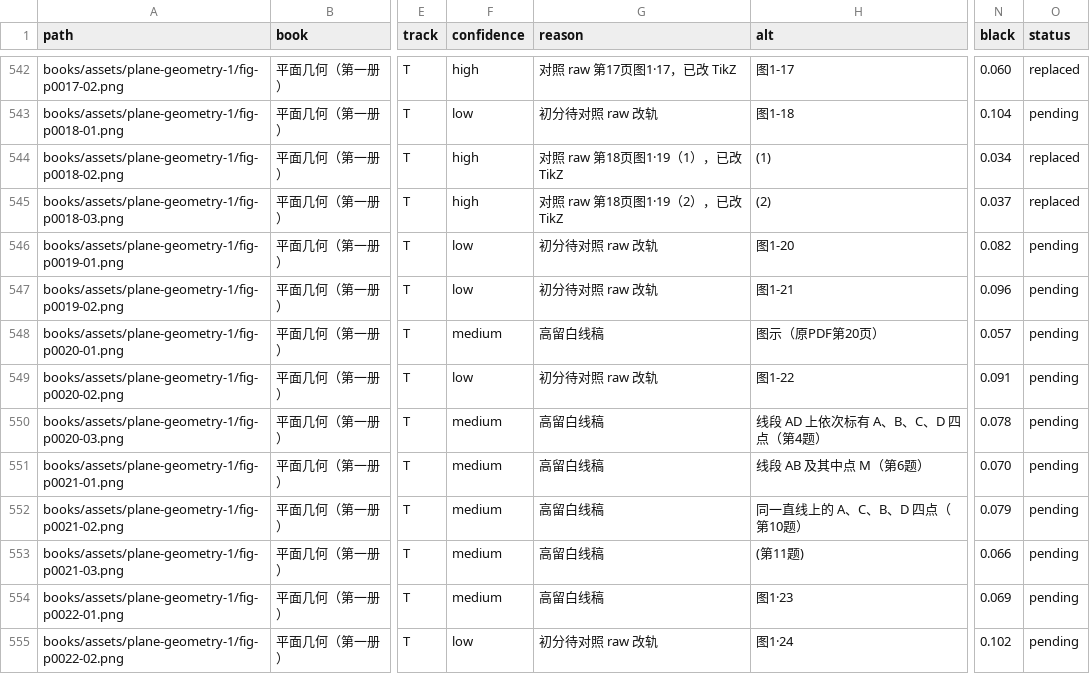
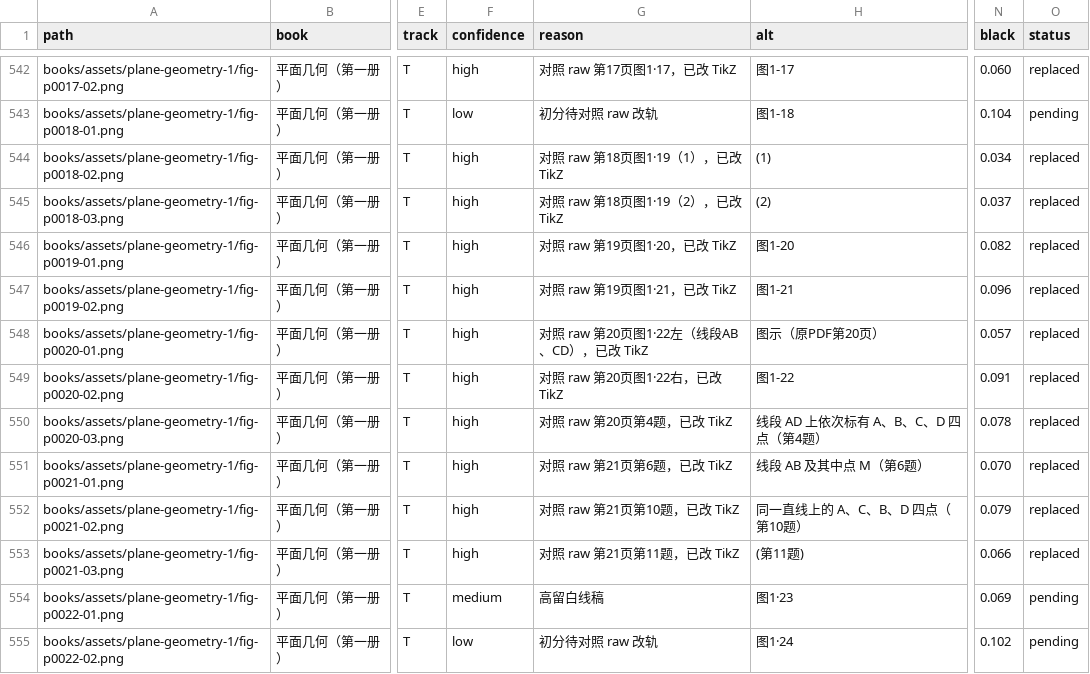
Before and after one commit to kenyon-wong/shulihua-tex, a TSV file: docs/figures-inventory.tsv, drawn as a sheet; only a part is shown, gaps mark what is left out; the diff names each change by its address in the sheet, - before the commit and + after, or states it on an @@ line.

Commit message:
平面几何（第一册）: replace 8 track T figures fig-p0019-01, fig-p0019-02, fig-p0020-01, fig-p0020-02, fig-p0020-03, fig-p0021-01, fig-p0021-02, and fig-p0021-03 with TikZ.

```diff
--- a/docs/figures-inventory.tsv
+++ b/docs/figures-inventory.tsv
-F546:F547 (confidence): low
+F546:F547 (confidence): high
-G546 (reason): 初分待对照 raw 改轨
+G546 (reason): 对照 raw 第19页图1·20，已改 TikZ
-O546:O553 (status): pending
+O546:O553 (status): replaced
-G547 (reason): 初分待对照 raw 改轨
+G547 (reason): 对照 raw 第19页图1·21，已改 TikZ
-F548 (confidence): medium
+F548 (confidence): high
-G548 (reason): 高留白线稿
+G548 (reason): 对照 raw 第20页图1·22左（线段AB、CD），已改 TikZ
-F549 (confidence): low
+F549 (confidence): high
-G549 (reason): 初分待对照 raw 改轨
+G549 (reason): 对照 raw 第20页图1·22右，已改 TikZ
-F550:F553 (confidence): medium
+F550:F553 (confidence): high
-G550 (reason): 高留白线稿
+G550 (reason): 对照 raw 第20页第4题，已改 TikZ
-G551 (reason): 高留白线稿
+G551 (reason): 对照 raw 第21页第6题，已改 TikZ
-G552 (reason): 高留白线稿
+G552 (reason): 对照 raw 第21页第10题，已改 TikZ
-G553 (reason): 高留白线稿
+G553 (reason): 对照 raw 第21页第11题，已改 TikZ
```
Also changed, not shown: 1 other file.
